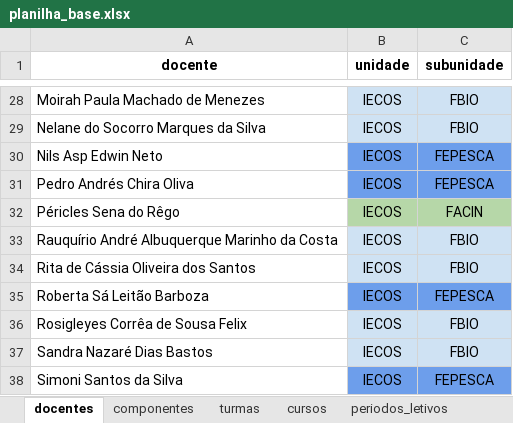
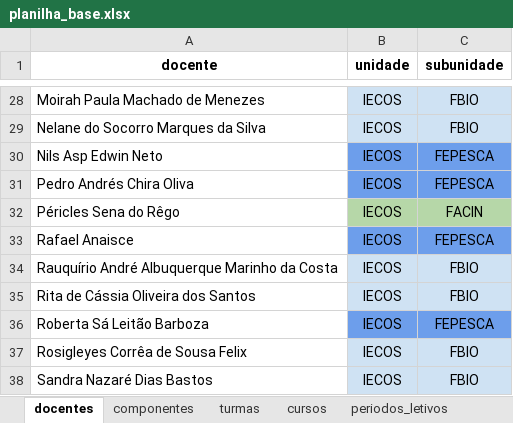
Before and after one commit to astuciasnor/gestor-iecos, an Excel workbook: dados/planilha_base.xlsx, sheet docentes, drawn as a sheet; only a part is shown, gaps mark what is left out; the shorter side is filled out with more unchanged rows; values as stored, in another font and other column widths than the file's, no borders; the diff names each change by its address in the sheet, - before the commit and + after, or states it on an @@ line.

```diff
--- a/dados/planilha_base.xlsx (sheet docentes)
+++ b/dados/planilha_base.xlsx (sheet docentes)
+row 33: Rafael Anaisce | IECOS | FEPESCA
```
Also changed, not shown: sheet feriados, sheet periodos_letivos, 7 other files.
